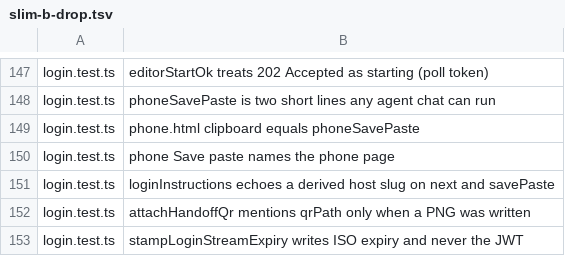
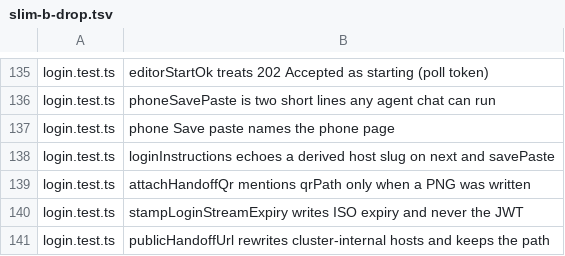
Before and after one commit to IronAdamant/auspex, a TSV file: experiments/slim-tests/slim-b-drop.tsv, drawn as a sheet; only a part is shown, gaps mark what is left out; the shorter side is filled out with more unchanged rows; the diff covers the shown part only.

```diff
--- a/experiments/slim-tests/slim-b-drop.tsv
+++ b/experiments/slim-tests/slim-b-drop.tsv
@@ -148,3 +136,2 @@ login.test.ts	editorStartOk treats 202 Accepted as starting (poll token)
 login.test.ts	phoneSavePaste is two short lines any agent chat can run
-login.test.ts	phone.html clipboard equals phoneSavePaste
 login.test.ts	phone Save paste names the phone page
```
Also changed, not shown: 20 removed rows elsewhere in this file, 6 other files.
